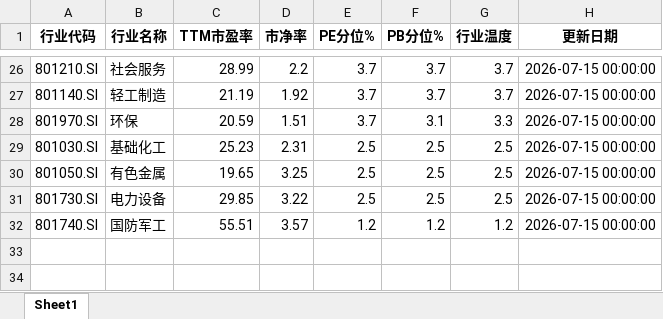
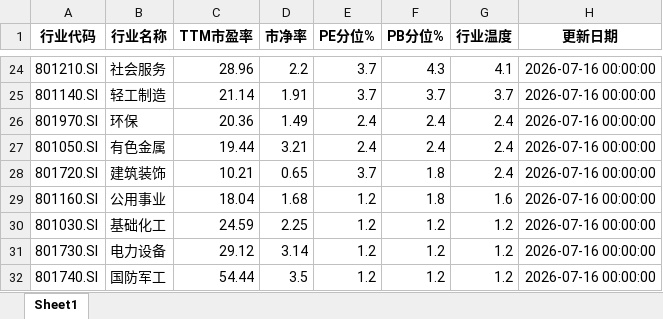
Before and after one commit to qimingqianxing/market-report, an Excel workbook: A股申万一级行业温度计_最新.xlsx, sheet Sheet1, drawn as a sheet; only a part is shown, gaps mark what is left out; values as stored, in another font and other column widths than the file's, no borders; removed rows and columns are numbered as before the commit, all else as after; the diff covers the shown part only; the diff names each change by its address in the sheet, - before the commit and + after, or states it on an @@ line.

```diff
--- a/A股申万一级行业温度计_最新.xlsx (sheet Sheet1)
+++ b/A股申万一级行业温度计_最新.xlsx (sheet Sheet1)
-C24 (TTM市盈率): 28.99
+C24 (TTM市盈率): 28.96
-F24 (PB分位%): 3.7
+F24 (PB分位%): 4.3
-G24 (行业温度): 3.7
+G24 (行业温度): 4.1
-H24:H26 (更新日期): 2026-07-15 00:00:00
+H24:H26 (更新日期): 2026-07-16 00:00:00
-C25 (TTM市盈率): 21.19
+C25 (TTM市盈率): 21.14
-D25 (市净率): 1.92
+D25 (市净率): 1.91
-C26 (TTM市盈率): 20.59
+C26 (TTM市盈率): 20.36
-D26 (市净率): 1.51
+D26 (市净率): 1.49
-E26 (PE分位%): 3.7
+E26 (PE分位%): 2.4
-F26 (PB分位%): 3.1
+F26 (PB分位%): 2.4
-G26 (行业温度): 3.3
+G26 (行业温度): 2.4
-row 29: 801030.SI | 基础化工 | 25.23 | 2.31 | 2.5 | 2.5 | 2.5 | 2026-07-15 00:00:00
-C27 (TTM市盈率): 19.65
+C27 (TTM市盈率): 19.44
-D27 (市净率): 3.25
+D27 (市净率): 3.21
-E27 (PE分位%): 2.5
+E27 (PE分位%): 2.4
-F27 (PB分位%): 2.5
+F27 (PB分位%): 2.4
-G27 (行业温度): 2.5
+G27 (行业温度): 2.4
-H27 (更新日期): 2026-07-15 00:00:00
+H27 (更新日期): 2026-07-16 00:00:00
+row 28: 801720.SI | 建筑装饰 | 10.21 | 0.65 | 3.7 | 1.8 | 2.4 | 2026-07-16 00:00:00
+row 29: 801160.SI | 公用事业 | 18.04 | 1.68 | 1.2 | 1.8 | 1.6 | 2026-07-16 00:00:00
+row 30: 801030.SI | 基础化工 | 24.59 | 2.25 | 1.2 | 1.2 | 1.2 | 2026-07-16 00:00:00
-C31 (TTM市盈率): 29.85
+C31 (TTM市盈率): 29.12
-D31 (市净率): 3.22
+D31 (市净率): 3.14
-E31 (PE分位%): 2.5
+E31 (PE分位%): 1.2
-F31 (PB分位%): 2.5
+F31 (PB分位%): 1.2
-G31 (行业温度): 2.5
+G31 (行业温度): 1.2
-H31:H32 (更新日期): 2026-07-15 00:00:00
+H31:H32 (更新日期): 2026-07-16 00:00:00
-C32 (TTM市盈率): 55.51
+C32 (TTM市盈率): 54.44
-D32 (市净率): 3.57
+D32 (市净率): 3.5
```
Also changed, not shown: 10 added rows, 12 removed rows and 70 edited cells elsewhere in this sheet, 9 other files.
